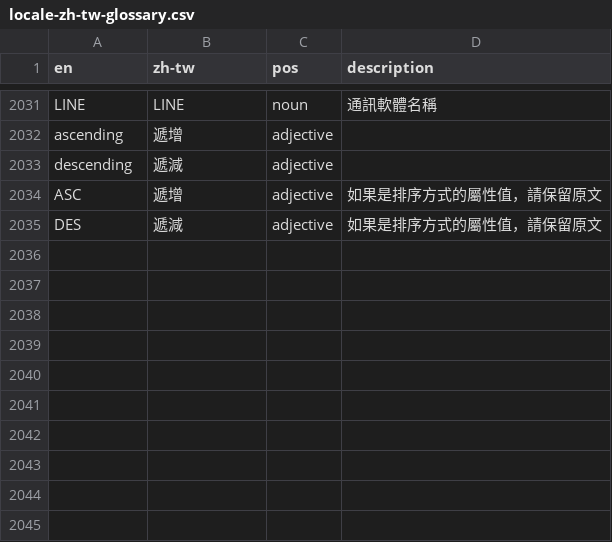
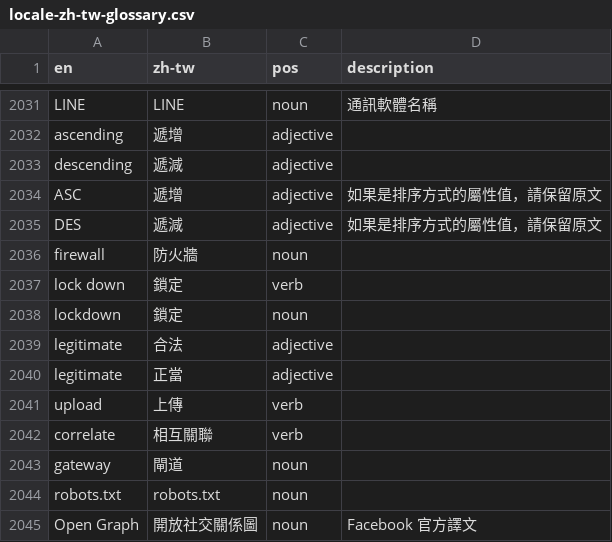
Before and after one commit to alexclassroom/WordPress-zh_TW-Glossary, a CSV file: TM Glossary/locale-zh-tw-glossary.csv, drawn as a sheet; only a part is shown, gaps mark what is left out.

```diff
--- a/TM Glossary/locale-zh-tw-glossary.csv
+++ b/TM Glossary/locale-zh-tw-glossary.csv
@@ -2035 +2035,11 @@ ASC,遞增,adjective,如果是排序方式的屬性值，請保留原文
 DES,遞減,adjective,如果是排序方式的屬性值，請保留原文
+firewall,防火牆,noun,
+lock down,鎖定,verb,
+lockdown,鎖定,noun,
+legitimate,合法,adjective,
+legitimate,正當,adjective,
+upload,上傳,verb,
+correlate,相互關聯,verb,
+gateway,閘道,noun,
+robots.txt,robots.txt,noun,
+Open Graph,開放社交關係圖,noun,Facebook 官方譯文
```
Also changed, not shown: TM Glossary/poedit-zh-tw-glossary.csv.
